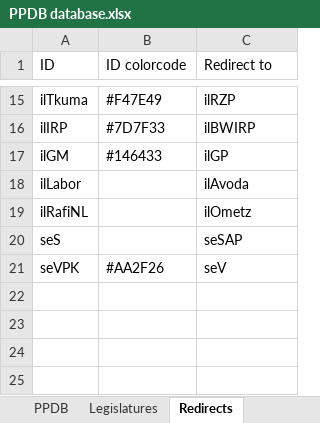
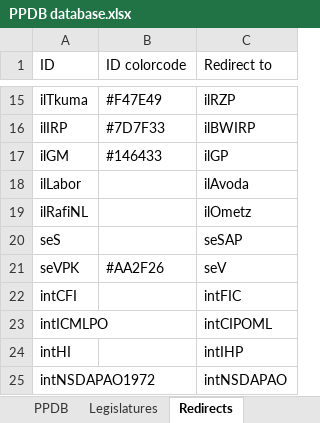
Before and after one commit to PLATELru/ppdb, an Excel workbook: data/PPDB database.xlsx, sheet Redirects, drawn as a sheet; only a part is shown, gaps mark what is left out; values as stored, in another font and other column widths than the file's, no borders; charts and pictures not drawn; the diff names each change by its address in the sheet, - before the commit and + after, or states it on an @@ line.

```diff
--- a/data/PPDB database.xlsx (sheet Redirects)
+++ b/data/PPDB database.xlsx (sheet Redirects)
+row 22: intCFI |  | intFIC
+row 23: intICMLPO |  | intCIPOML
+row 24: intHI |  | intIHP
+row 25: intNSDAPAO1972 |  | intNSDAPAO
```
Also changed, not shown: sheet PPDB.
